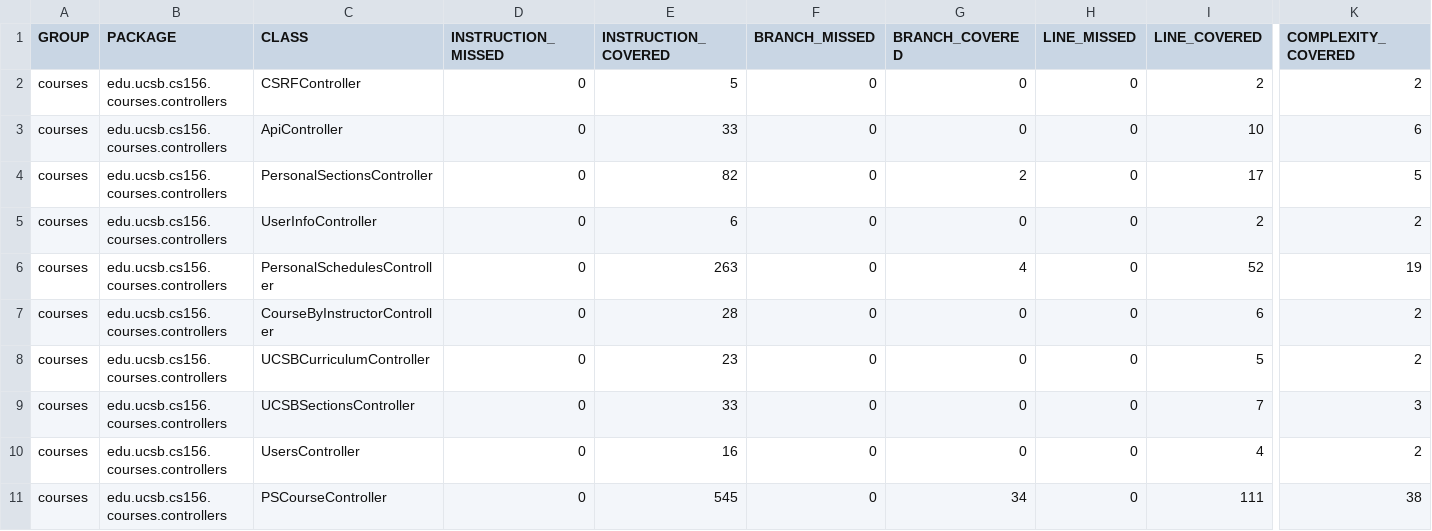
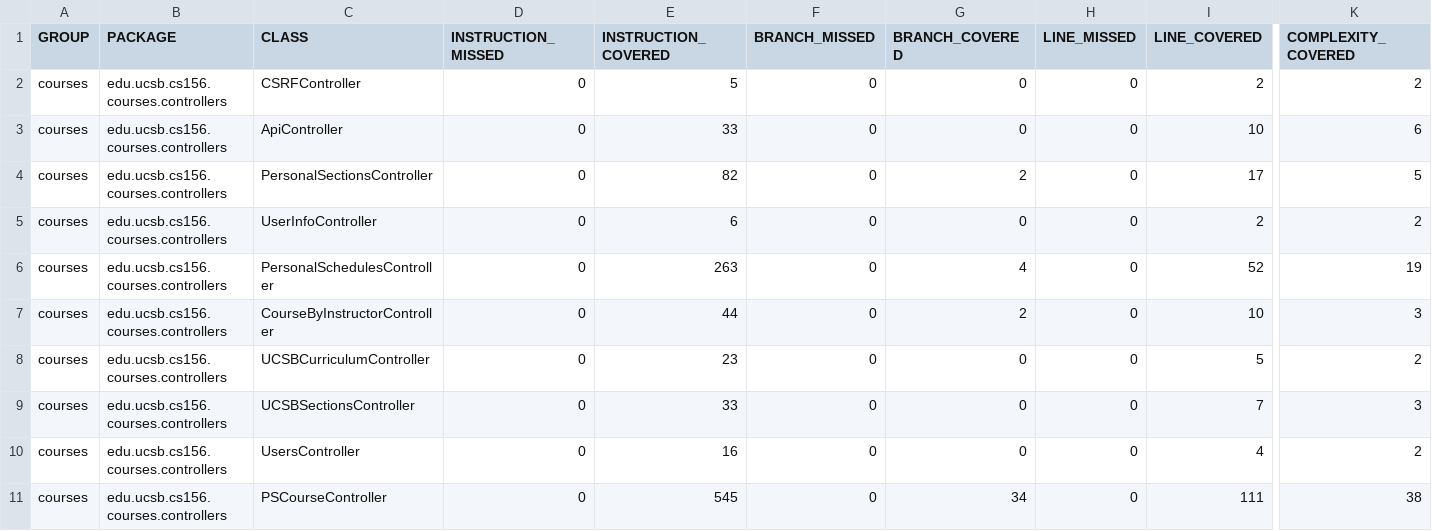
Before and after one commit to ucsb-cs156-s23/proj-courses-s23-7pm-2, a CSV file: jacoco/jacoco.csv, drawn as a sheet; only a part is shown, gaps mark what is left out; the diff names each change by its address in the sheet, - before the commit and + after, or states it on an @@ line.

```diff
--- a/jacoco/jacoco.csv
+++ b/jacoco/jacoco.csv
-E7 (INSTRUCTION_COVERED): 28
+E7 (INSTRUCTION_COVERED): 44
-G7 (BRANCH_COVERED): 0
+G7 (BRANCH_COVERED): 2
-I7 (LINE_COVERED): 6
+I7 (LINE_COVERED): 10
-K7 (COMPLEXITY_COVERED): 2
+K7 (COMPLEXITY_COVERED): 3
```
Also changed, not shown: 7 other files.
